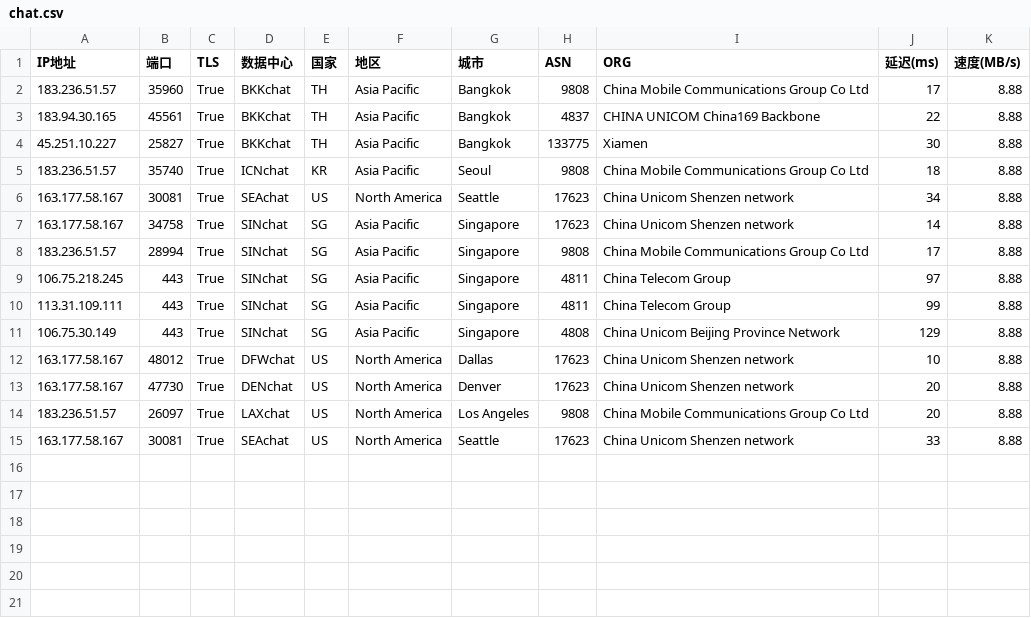
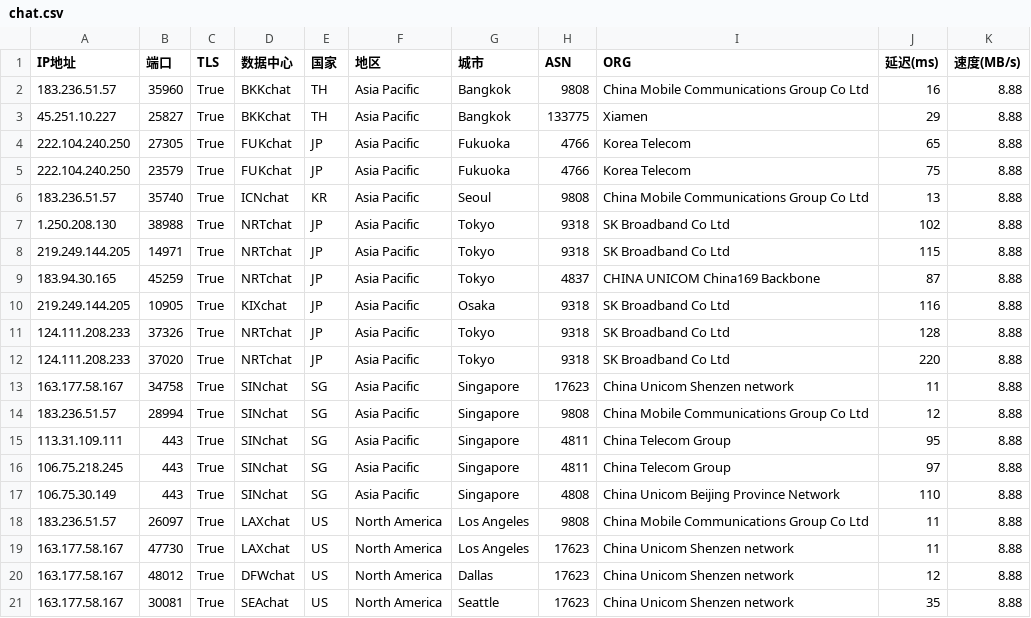
Before and after one commit to dingdingdang22/newini, a CSV file: chat.csv, drawn as a sheet.

Commit message:
更新 chat.csv 文件

```diff
--- a/chat.csv
+++ b/chat.csv
@@ -1,15 +1,21 @@
 IP地址,端口,TLS,数据中心,国家,地区,城市,ASN,ORG,延迟(ms),速度(MB/s)
-183.236.51.57,35960,True,BKKchat,TH,Asia Pacific,Bangkok,9808,China Mobile Communications Group Co Ltd,17,8.88
-183.94.30.165,45561,True,BKKchat,TH,Asia Pacific,Bangkok,4837,CHINA UNICOM China169 Backbone,22,8.88
-45.251.10.227,25827,True,BKKchat,TH,Asia Pacific,Bangkok,133775,Xiamen,30,8.88
-183.236.51.57,35740,True,ICNchat,KR,Asia Pacific,Seoul,9808,China Mobile Communications Group Co Ltd,18,8.88
-163.177.58.167,30081,True,SEAchat,US,North America,Seattle,17623,China Unicom Shenzen network,34,8.88
-163.177.58.167,34758,True,SINchat,SG,Asia Pacific,Singapore,17623,China Unicom Shenzen network,14,8.88
-183.236.51.57,28994,True,SINchat,SG,Asia Pacific,Singapore,9808,China Mobile Communications Group Co Ltd,17,8.88
+183.236.51.57,35960,True,BKKchat,TH,Asia Pacific,Bangkok,9808,China Mobile Communications Group Co Ltd,16,8.88
+45.251.10.227,25827,True,BKKchat,TH,Asia Pacific,Bangkok,133775,Xiamen,29,8.88
+222.104.240.250,27305,True,FUKchat,JP,Asia Pacific,Fukuoka,4766,Korea Telecom,65,8.88
+222.104.240.250,23579,True,FUKchat,JP,Asia Pacific,Fukuoka,4766,Korea Telecom,75,8.88
+183.236.51.57,35740,True,ICNchat,KR,Asia Pacific,Seoul,9808,China Mobile Communications Group Co Ltd,13,8.88
+1.250.208.130,38988,True,NRTchat,JP,Asia Pacific,Tokyo,9318,SK Broadband Co Ltd,102,8.88
+219.249.144.205,14971,True,NRTchat,JP,Asia Pacific,Tokyo,9318,SK Broadband Co Ltd,115,8.88
+183.94.30.165,45259,True,NRTchat,JP,Asia Pacific,Tokyo,4837,CHINA UNICOM China169 Backbone,87,8.88
+219.249.144.205,10905,True,KIXchat,JP,Asia Pacific,Osaka,9318,SK Broadband Co Ltd,116,8.88
+124.111.208.233,37326,True,NRTchat,JP,Asia Pacific,Tokyo,9318,SK Broadband Co Ltd,128,8.88
+124.111.208.233,37020,True,NRTchat,JP,Asia Pacific,Tokyo,9318,SK Broadband Co Ltd,220,8.88
+163.177.58.167,34758,True,SINchat,SG,Asia Pacific,Singapore,17623,China Unicom Shenzen network,11,8.88
+183.236.51.57,28994,True,SINchat,SG,Asia Pacific,Singapore,9808,China Mobile Communications Group Co Ltd,12,8.88
+113.31.109.111,443,True,SINchat,SG,Asia Pacific,Singapore,4811,China Telecom Group,95,8.88
 106.75.218.245,443,True,SINchat,SG,Asia Pacific,Singapore,4811,China Telecom Group,97,8.88
-113.31.109.111,443,True,SINchat,SG,Asia Pacific,Singapore,4811,China Telecom Group,99,8.88
-106.75.30.149,443,True,SINchat,SG,Asia Pacific,Singapore,4808,China Unicom Beijing Province Network,129,8.88
-163.177.58.167,48012,True,DFWchat,US,North America,Dallas,17623,China Unicom Shenzen network,10,8.88
-163.177.58.167,47730,True,DENchat,US,North America,Denver,17623,China Unicom Shenzen network,20,8.88
-183.236.51.57,26097,True,LAXchat,US,North America,Los Angeles,9808,China Mobile Communications Group Co Ltd,20,8.88
-163.177.58.167,30081,True,SEAchat,US,North America,Seattle,17623,China Unicom Shenzen network,33,8.88
+106.75.30.149,443,True,SINchat,SG,Asia Pacific,Singapore,4808,China Unicom Beijing Province Network,110,8.88
+183.236.51.57,26097,True,LAXchat,US,North America,Los Angeles,9808,China Mobile Communications Group Co Ltd,11,8.88
+163.177.58.167,47730,True,LAXchat,US,North America,Los Angeles,17623,China Unicom Shenzen network,11,8.88
+163.177.58.167,48012,True,DFWchat,US,North America,Dallas,17623,China Unicom Shenzen network,12,8.88
+163.177.58.167,30081,True,SEAchat,US,North America,Seattle,17623,China Unicom Shenzen network,35,8.88
```
